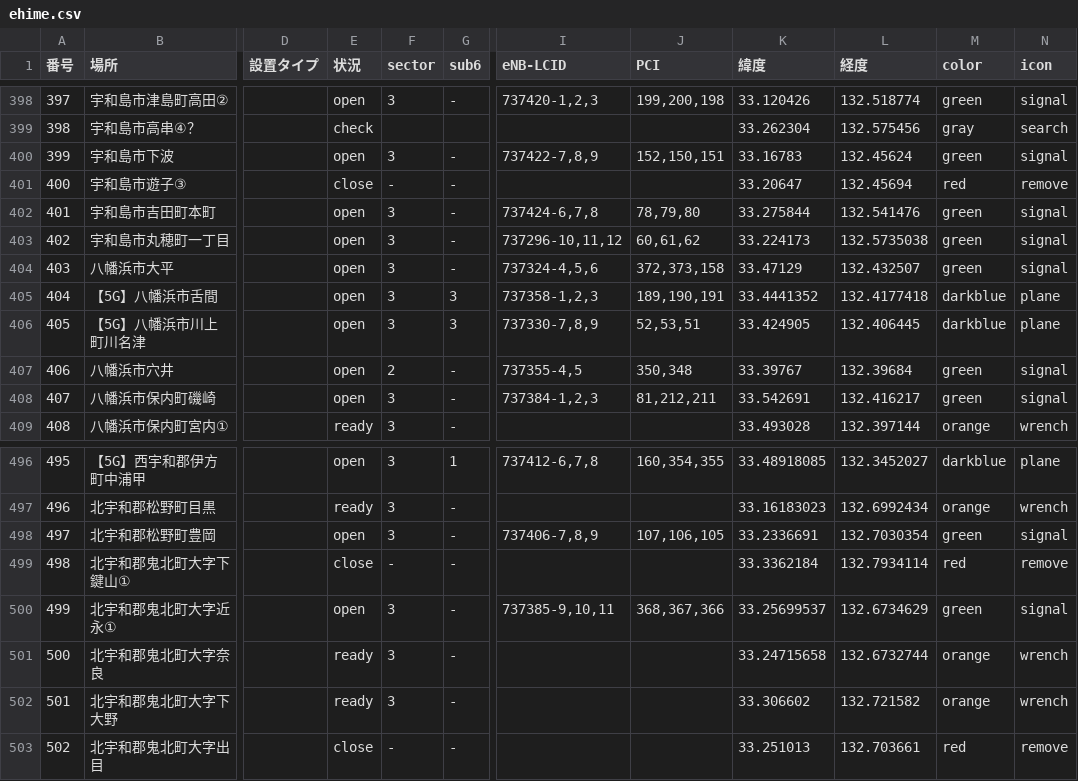
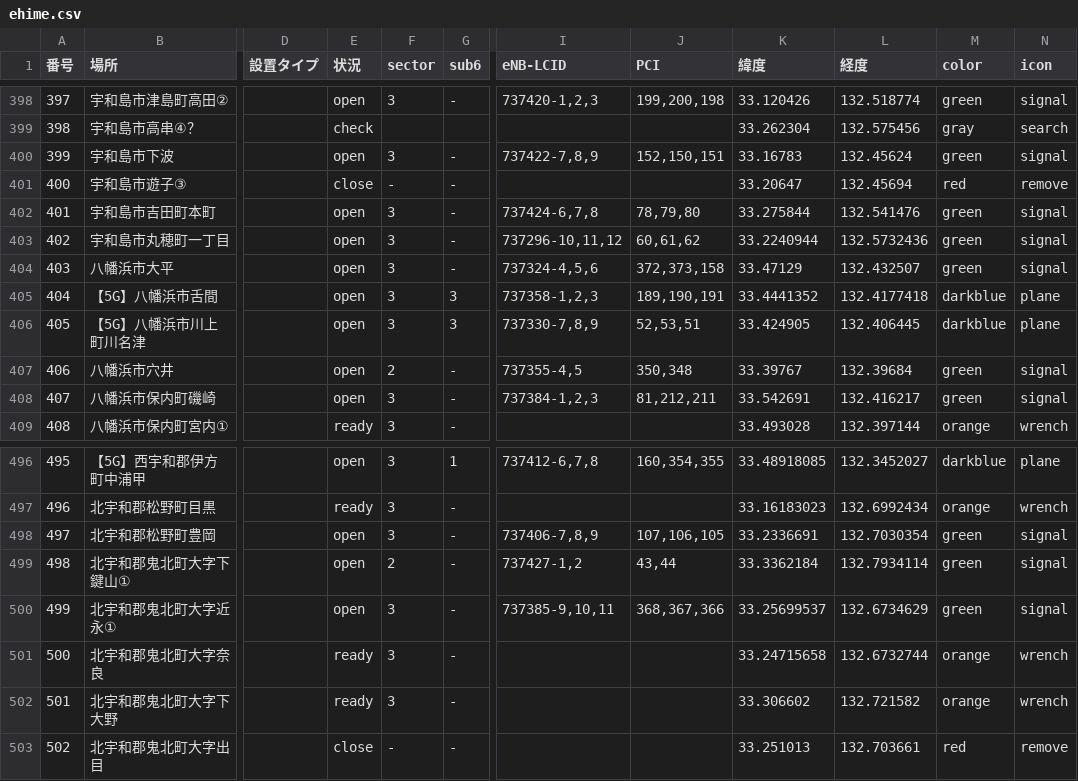
Before and after one commit to raku10ehime/map, a CSV file: ehime.csv, drawn as a sheet; only a part is shown, gaps mark what is left out; the diff names each change by its address in the sheet, - before the commit and + after, or states it on an @@ line.

```diff
--- a/ehime.csv
+++ b/ehime.csv
-K403 (緯度): 33.224173
+K403 (緯度): 33.2240944
-L403 (経度): 132.5735038
+L403 (経度): 132.5732436
-E499 (状況): close
+E499 (状況): open
-F499 (sector): -
+F499 (sector): 2
-I499 (eNB-LCID): (empty)
+I499 (eNB-LCID): 737427-1,2
-J499 (PCI): (empty)
+J499 (PCI): 43,44
-M499 (color): red
+M499 (color): green
-N499 (icon): remove
+N499 (icon): signal
```
Also changed, not shown: 2 other files.
